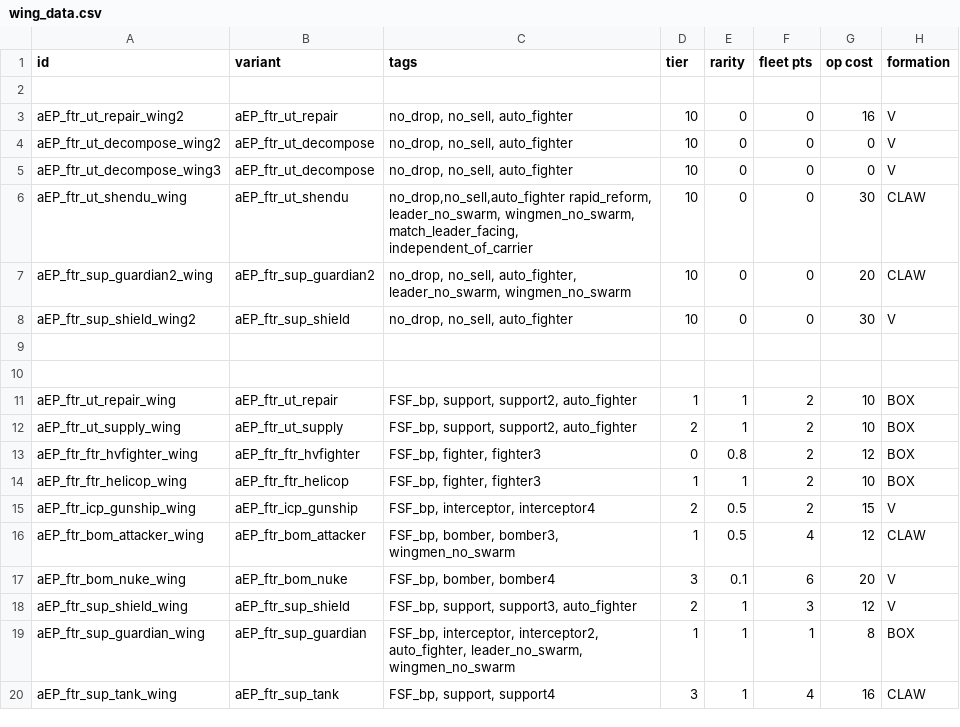
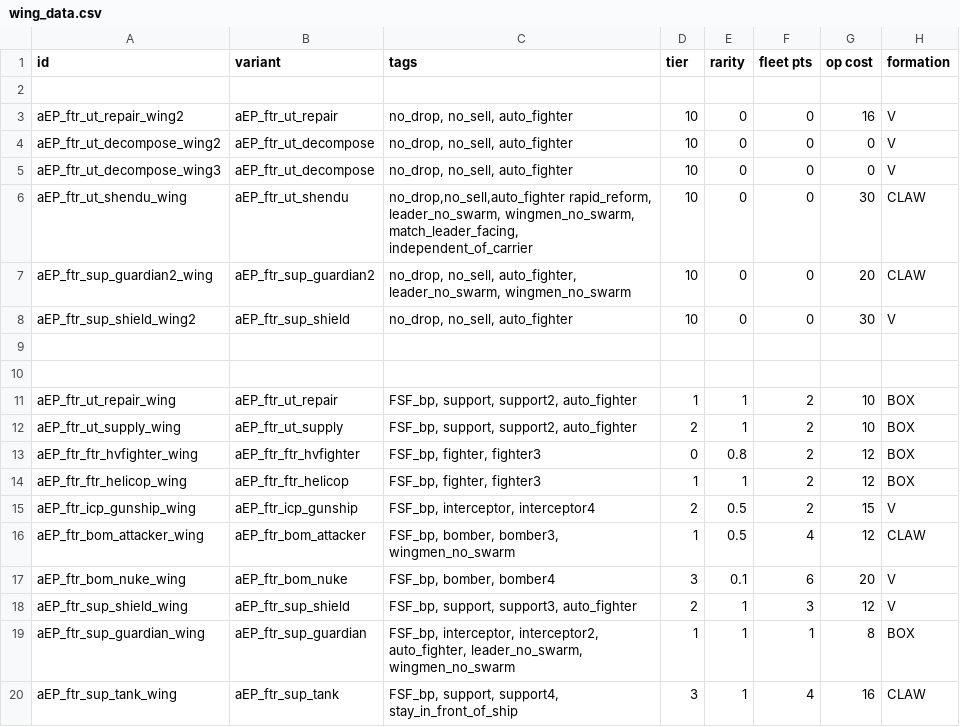
Before and after one commit to a111164i/FSF_MilitaryCompany, a CSV file: data/hulls/wing_data.csv, drawn as a sheet; only a part is shown; the diff names each change by its address in the sheet, - before the commit and + after, or states it on an @@ line.

```diff
--- a/data/hulls/wing_data.csv
+++ b/data/hulls/wing_data.csv
-G14 (op cost): 10
+G14 (op cost): 12
-C20 (tags): FSF_bp, support, support4
+C20 (tags): FSF_bp, support, support4, stay_in_front_of_ship
```
Also changed, not shown: data/campaign/rules.csv, data/hulls/ref.csv, 46 other files.
